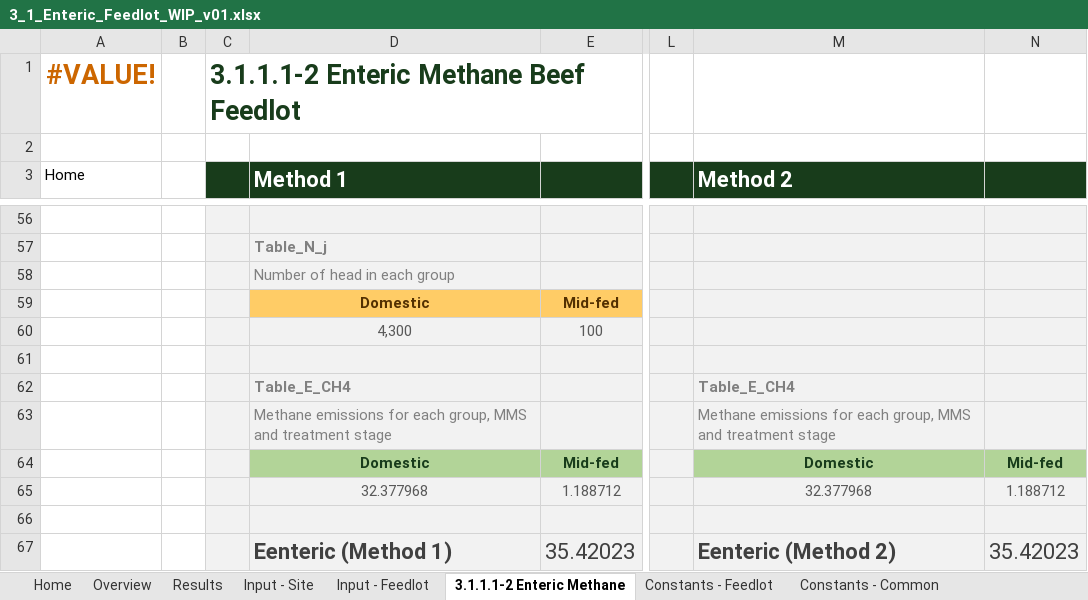
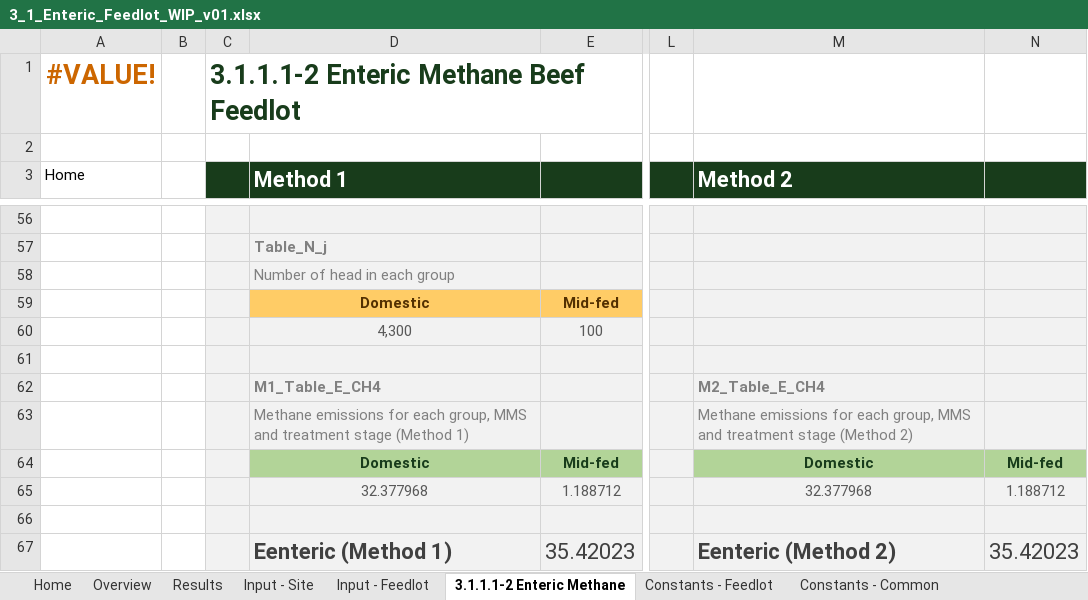
Before and after one commit to mrpaulkotz/GAF-VEERG-Functions, an Excel workbook: Excel/3_1_Enteric_Feedlot_WIP_v01.xlsx, sheet 3.1.1.1-2 Enteric Methane, drawn as a sheet; only a part is shown, gaps mark what is left out; values as stored, in another font and other column widths than the file's, no borders; charts and pictures not drawn; the diff names each change by its address in the sheet, - before the commit and + after, or states it on an @@ line.

```diff
--- a/Excel/3_1_Enteric_Feedlot_WIP_v01.xlsx (sheet 3.1.1.1-2 Enteric Methane)
+++ b/Excel/3_1_Enteric_Feedlot_WIP_v01.xlsx (sheet 3.1.1.1-2 Enteric Methane)
-D62 (Method 1): Table_E_CH4
+D62 (Method 1): M1_Table_E_CH4
-M62 (Method 2): Table_E_CH4
+M62 (Method 2): M2_Table_E_CH4
-D63 (Method 1): …treatment stage
+D63 (Method 1): …treatment stage (Method 1)
-M63 (Method 2): …treatment stage
+M63 (Method 2): …treatment stage (Method 2)
```
Also changed, not shown: Excel/3_2_Enteric_BeefPasture_WIP_v01.xlsx, 20 other files.
